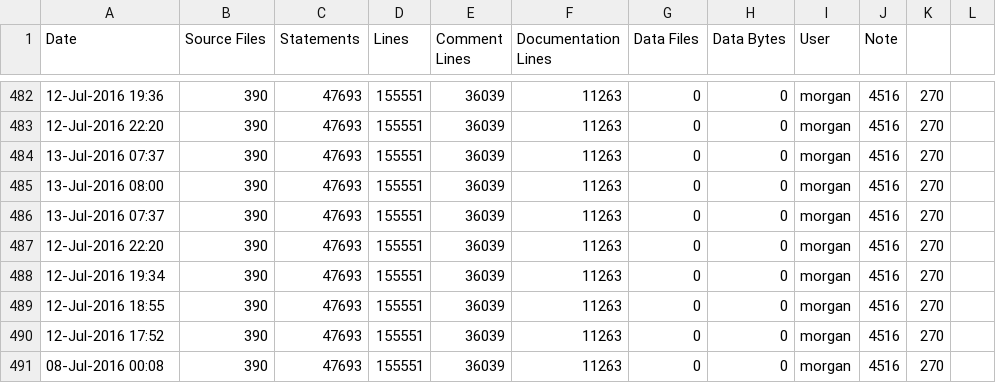
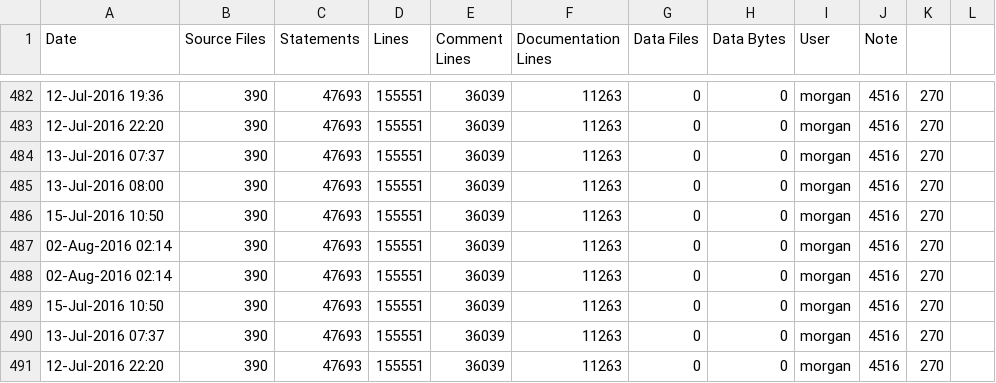
Before and after one commit to RomkoSI/G3D, a CSV file: assimp.lib/ice-stats.csv, drawn as a sheet; only a part is shown, gaps mark what is left out; the shorter side is filled out with more unchanged rows; the diff names each change by its address in the sheet, - before the commit and + after, or states it on an @@ line.

```diff
--- a/assimp.lib/ice-stats.csv
+++ b/assimp.lib/ice-stats.csv
+row 486: 15-Jul-2016 10:50 | 390 | 47693 | 155551 | 36039 | 11263 | 0 | 0 | morgan | 4516 | 270
+row 487: 02-Aug-2016 02:14 | 390 | 47693 | 155551 | 36039 | 11263 | 0 | 0 | morgan | 4516 | 270
+row 488: 02-Aug-2016 02:14 | 390 | 47693 | 155551 | 36039 | 11263 | 0 | 0 | morgan | 4516 | 270
+row 489: 15-Jul-2016 10:50 | 390 | 47693 | 155551 | 36039 | 11263 | 0 | 0 | morgan | 4516 | 270
```
Also changed, not shown: G3D.lib/ice-stats.csv, GLG3D.lib/ice-stats.csv, 11 other files.
